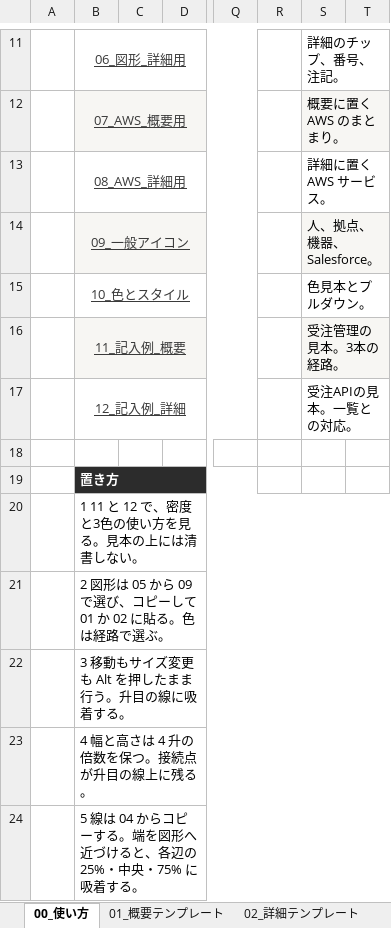
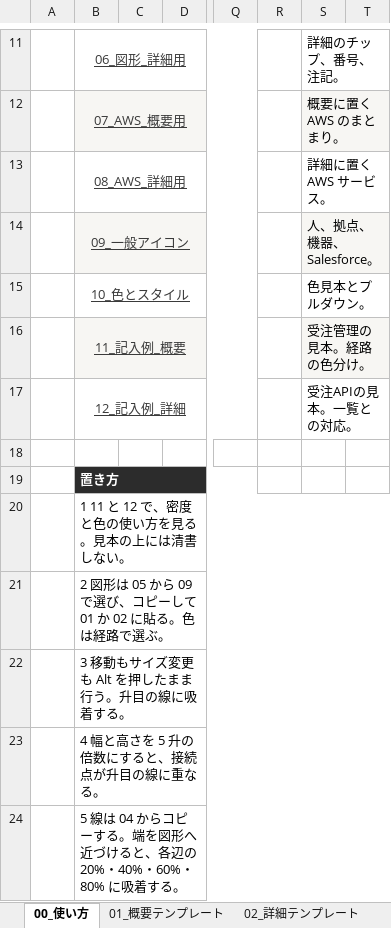
Before and after one commit to ProjectRubyRing/AWS_System_Grok, an Excel workbook: システム構成図テンプレート.xlsx, sheet 00_使い方, drawn as a sheet; only a part is shown, gaps mark what is left out; values as stored, in another font and other column widths than the file's, no borders; the diff covers the shown part only; the diff names each change by its address in the sheet, - before the commit and + after, or states it on an @@ line.

```diff
--- a/システム構成図テンプレート.xlsx (sheet 00_使い方)
+++ b/システム構成図テンプレート.xlsx (sheet 00_使い方)
-S16: 受注管理の見本。3本の経路。
+S16: 受注管理の見本。経路の色分け。
-B20: 1 11 と 12 で、密度と3色の使い方を見る。見本の上には清書しない。
+B20: 1 11 と 12 で、密度と色の使い方を見る。見本の上には清書しない。
-B23: 4 幅と高さは 4 升の倍数を保つ。接続点が升目の線上に残る。
+B23: 4 幅と高さを 5 升の倍数にすると、接続点が升目の線に重なる。
-B24: …各辺の 25%・中央・75% に吸着す…
+B24: …各辺の 20%・40%・60%・80% に吸着す…
```
Also changed, not shown: 9 edited cells and merged cells elsewhere in this sheet, sheet 08_AWS_詳細用, sheet 07_AWS_概要用, sheet 09_一般アイコン, sheet 06_図形_詳細用, sheet 05_図形_概要用, sheet 03_凡例, 6 more sheets, charts or pictures.
